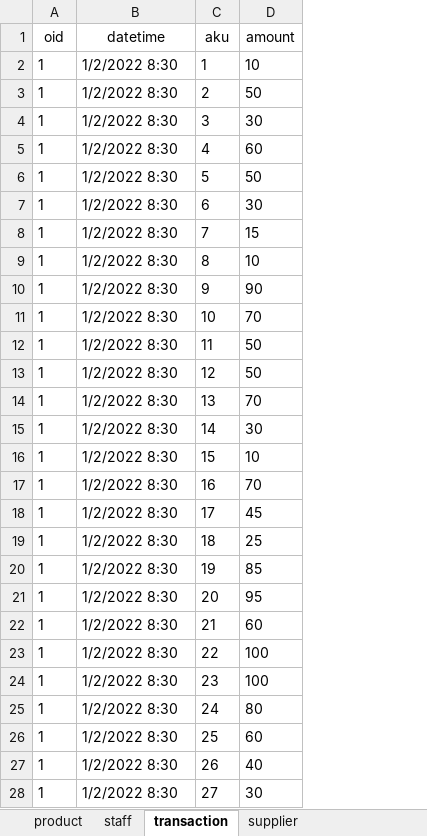
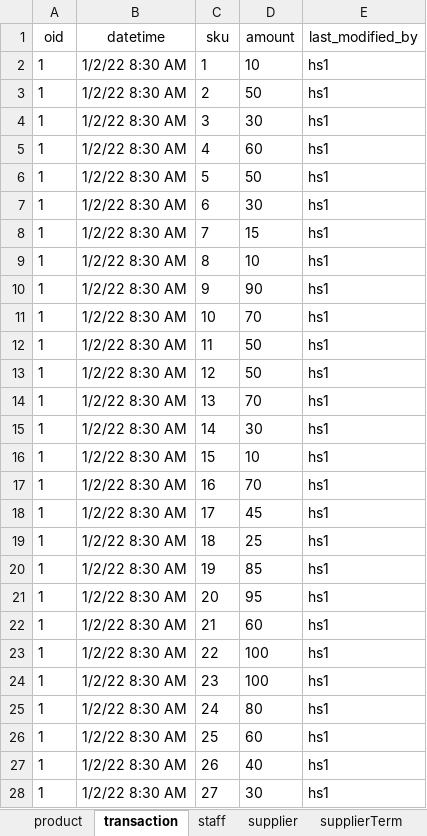
Before and after one commit to selinaes/TimeInv, an Excel workbook: CS304 Project.xlsx, sheet transaction, drawn as a sheet; only a part is shown; values as stored, in another font and other column widths than the file's, no borders; the diff covers the shown part only; the diff names each change by its address in the sheet, - before the commit and + after, or states it on an @@ line.

```diff
--- a/CS304 Project.xlsx (sheet transaction)
+++ b/CS304 Project.xlsx (sheet transaction)
@@ sheet tab order changed: product | transaction | staff | supplier | supplierTerm @@
+column E (last_modified_by), rows 2-28: all hs1
-C1: aku
+C1: sku
-B2:B28 (datetime): 1/2/2022 8:30
+B2:B28 (datetime): 1/2/22 8:30 AM
```
Also changed, not shown: other rows of this sheet, sheet supplierTerm, sheet staff, sheet supplier, sheet product, other sheet tabs.
